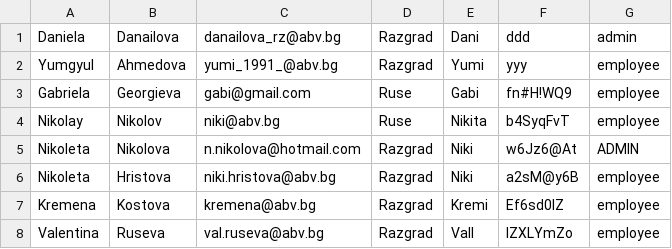
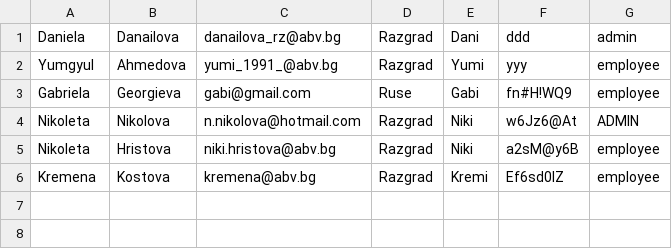
Before and after one commit to diddka/ERS, a CSV file: Employees.csv, drawn as a sheet; the diff names each change by its address in the sheet, - before the commit and + after, or states it on an @@ line.

```diff
--- a/Employees.csv
+++ b/Employees.csv
-row 4: Nikolay | Nikolov | niki@abv.bg | Ruse | Nikita | b4SyqFvT | employee
-row 8: Valentina | Ruseva | val.ruseva@abv.bg | Razgrad | Vall | lZXLYmZo | employee
```
Also changed, not shown: Clients.csv, 15 other files.
